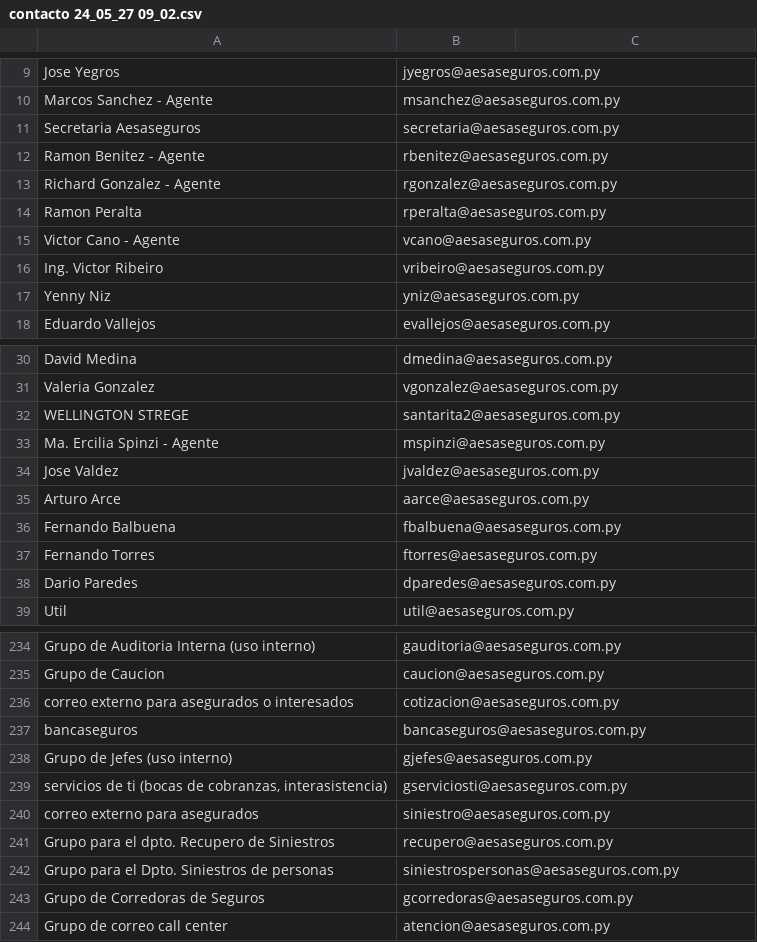
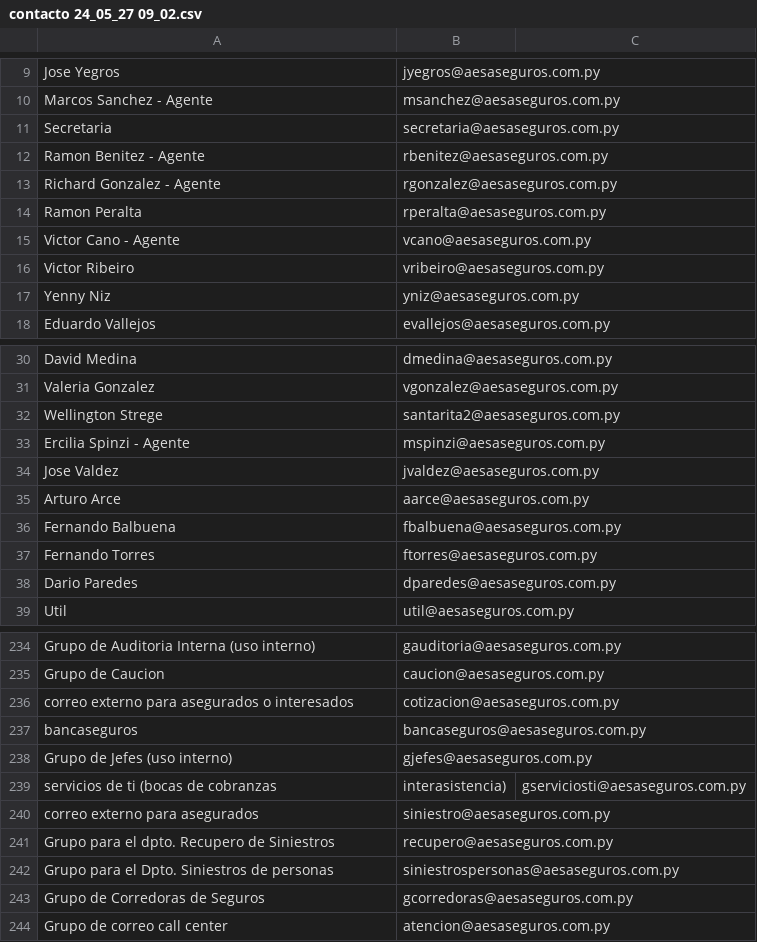
Before and after one commit to angelbenitez111/backup_folder_programming, a CSV file: python/personales/crear lista de contactos outlook/contacto 24_05_27 09_02.csv, drawn as a sheet; only a part is shown, gaps mark what is left out.

```diff
--- a/python/personales/crear lista de contactos outlook/contacto 24_05_27 09_02.csv
+++ b/python/personales/crear lista de contactos outlook/contacto 24_05_27 09_02.csv
@@ -10,3 +10,3 @@ Jose Yegros,jyegros@aesaseguros.com.py
 Marcos Sanchez - Agente,msanchez@aesaseguros.com.py
-Secretaria Aesaseguros,secretaria@aesaseguros.com.py
+Secretaria,secretaria@aesaseguros.com.py
 Ramon Benitez - Agente,rbenitez@aesaseguros.com.py
@@ -15,3 +15,3 @@ Ramon Peralta,rperalta@aesaseguros.com.py
 Victor Cano - Agente,vcano@aesaseguros.com.py
-Ing. Victor Ribeiro,vribeiro@aesaseguros.com.py
+Victor Ribeiro,vribeiro@aesaseguros.com.py
 Yenny Niz,yniz@aesaseguros.com.py
@@ -31,4 +31,4 @@ David Medina,dmedina@aesaseguros.com.py
 Valeria Gonzalez,vgonzalez@aesaseguros.com.py
-WELLINGTON STREGE,santarita2@aesaseguros.com.py
-Ma. Ercilia Spinzi - Agente,mspinzi@aesaseguros.com.py
+Wellington Strege,santarita2@aesaseguros.com.py
+Ercilia Spinzi - Agente,mspinzi@aesaseguros.com.py
 Jose Valdez,jvaldez@aesaseguros.com.py
@@ -238,3 +238,3 @@ bancaseguros,bancaseguros@aesaseguros.com.py
 Grupo de Jefes (uso interno),gjefes@aesaseguros.com.py
-"servicios de ti (bocas de cobranzas, interasistencia)",gserviciosti@aesaseguros.com.py
+servicios de ti (bocas de cobranzas, interasistencia),gserviciosti@aesaseguros.com.py
 correo externo para asegurados,siniestro@aesaseguros.com.py
```
Also changed, not shown: 11 other files.
